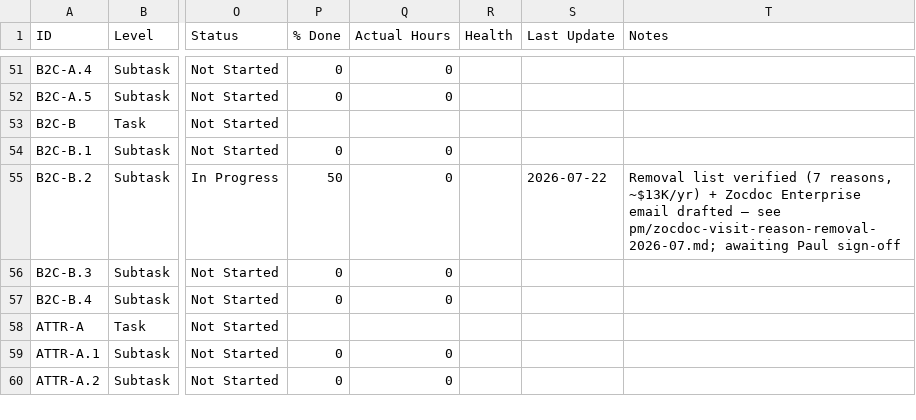
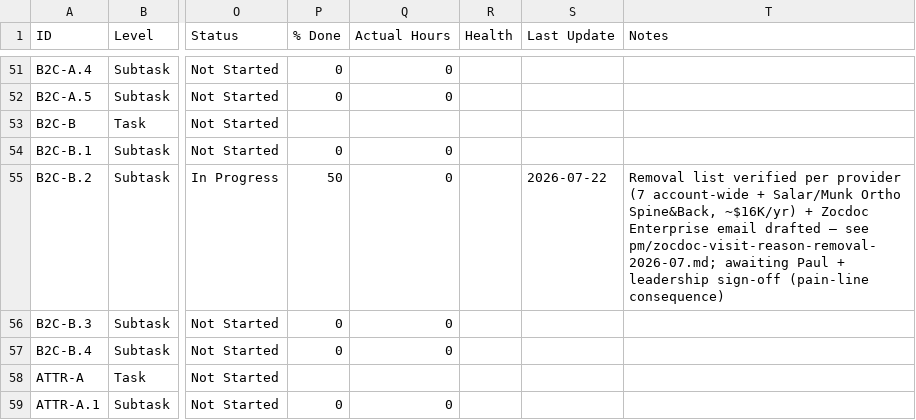
Before and after one commit to JosephAndrewMacLean/SHP, a CSV file: pm/master-task-list.csv, drawn as a sheet; only a part is shown, gaps mark what is left out; the shorter side is filled out with more unchanged rows; the diff names each change by its address in the sheet, - before the commit and + after, or states it on an @@ line.

```diff
--- a/pm/master-task-list.csv
+++ b/pm/master-task-list.csv
-T55 (Notes): …list verified (7 reasons, ~$13K/yr) + Zocdoc Enterprise email drafted — see pm/zocdoc-visit-reason-removal-2026-07.md; awaiting Paul sign-off
+T55 (Notes): …list verified per provider (7 account-wide + Salar/Munk Ortho Spine&Back, ~$16K/yr) + Zocdoc Enterprise email drafted — see pm/zocdoc-visit-reason-removal-2026-07.md; awaiting Paul + leadership sign-off (pain-line consequence)
```
Also changed, not shown: 2 other files.
